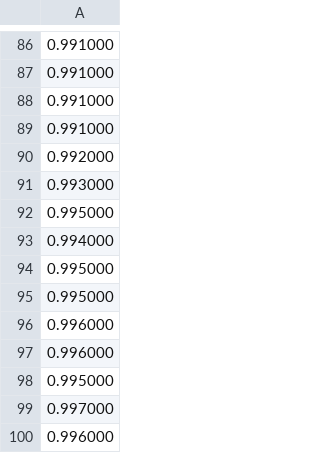
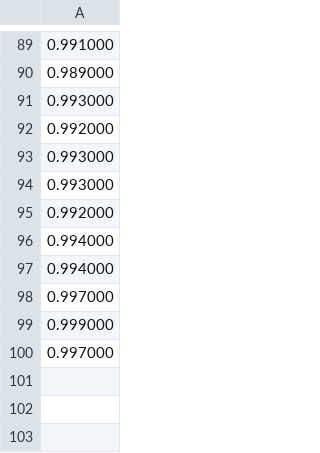
Before and after one commit to jrlmontejo/adaboost, a CSV file: train_accuracies_splice_data.csv, drawn as a sheet; only a part is shown, gaps mark what is left out; the diff covers the shown part only.

```diff
--- a/train_accuracies_splice_data.csv
+++ b/train_accuracies_splice_data.csv
@@ -86,15 +89,12 @@
 0.991000
-0.991000
-0.991000
-0.991000
+0.989000
+0.993000
 0.992000
 0.993000
-0.995000
+0.993000
+0.992000
 0.994000
-0.995000
-0.995000
-0.996000
-0.996000
-0.995000
+0.994000
 0.997000
-0.996000
+0.999000
+0.997000
```
Also changed, not shown: 30 added rows, 27 removed rows and 31 edited cells elsewhere in this file, test_accuracies_banana_data.csv, test_accuracies_splice_data.csv, 3 other files.
